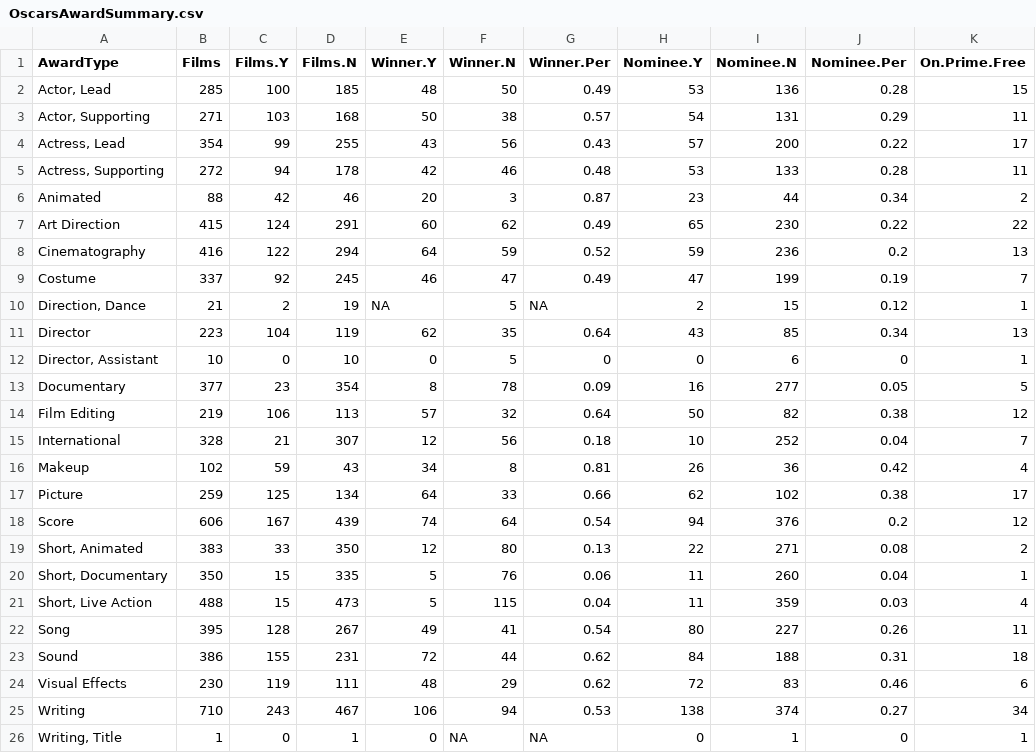
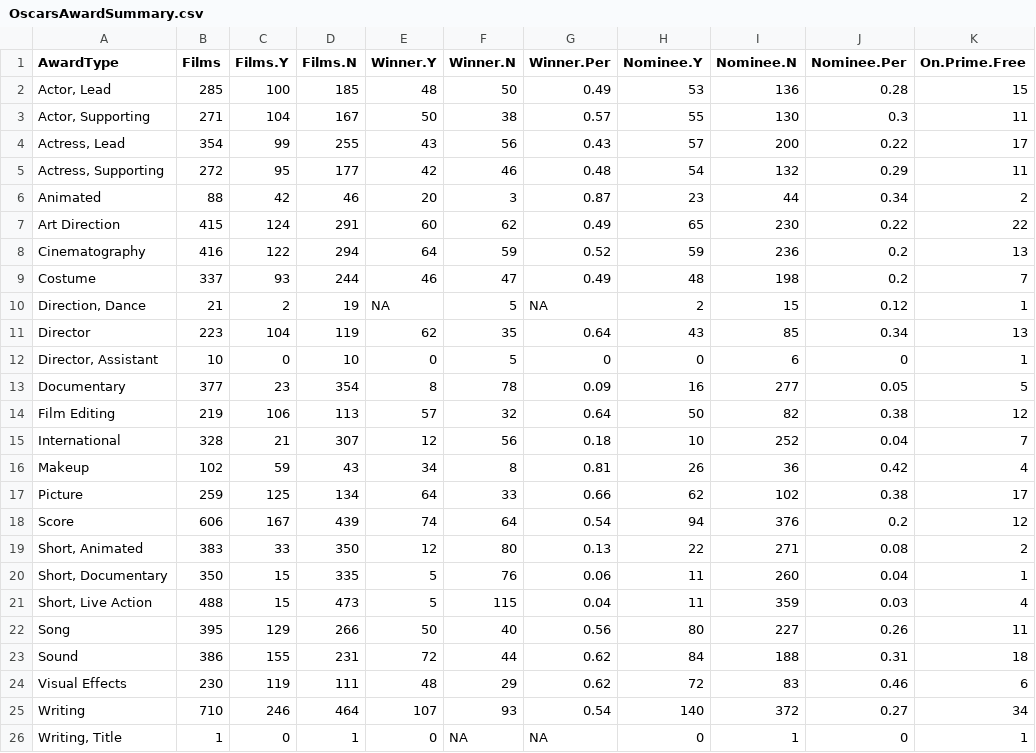
Before and after one commit to jacobmgreer/Media-Consumption, a CSV file: datasets/Oscars/OscarsAwardSummary.csv, drawn as a sheet; only a part is shown; the diff names each change by its address in the sheet, - before the commit and + after, or states it on an @@ line.

```diff
--- a/datasets/Oscars/OscarsAwardSummary.csv
+++ b/datasets/Oscars/OscarsAwardSummary.csv
-C3 (Films.Y): 103
+C3 (Films.Y): 104
-D3 (Films.N): 168
+D3 (Films.N): 167
-H3 (Nominee.Y): 54
+H3 (Nominee.Y): 55
-I3 (Nominee.N): 131
+I3 (Nominee.N): 130
-J3 (Nominee.Per): 0.29
+J3 (Nominee.Per): 0.3
-C5 (Films.Y): 94
+C5 (Films.Y): 95
-D5 (Films.N): 178
+D5 (Films.N): 177
-H5 (Nominee.Y): 53
+H5 (Nominee.Y): 54
-I5 (Nominee.N): 133
+I5 (Nominee.N): 132
-J5 (Nominee.Per): 0.28
+J5 (Nominee.Per): 0.29
-C9 (Films.Y): 92
+C9 (Films.Y): 93
-D9 (Films.N): 245
+D9 (Films.N): 244
-H9 (Nominee.Y): 47
+H9 (Nominee.Y): 48
-I9 (Nominee.N): 199
+I9 (Nominee.N): 198
-J9 (Nominee.Per): 0.19
+J9 (Nominee.Per): 0.2
-C22 (Films.Y): 128
+C22 (Films.Y): 129
-D22 (Films.N): 267
+D22 (Films.N): 266
-E22 (Winner.Y): 49
+E22 (Winner.Y): 50
-F22 (Winner.N): 41
+F22 (Winner.N): 40
-G22 (Winner.Per): 0.54
+G22 (Winner.Per): 0.56
-C25 (Films.Y): 243
+C25 (Films.Y): 246
-D25 (Films.N): 467
+D25 (Films.N): 464
-E25 (Winner.Y): 106
+E25 (Winner.Y): 107
-F25 (Winner.N): 94
+F25 (Winner.N): 93
-G25 (Winner.Per): 0.53
+G25 (Winner.Per): 0.54
-H25 (Nominee.Y): 138
+H25 (Nominee.Y): 140
-I25 (Nominee.N): 374
+I25 (Nominee.N): 372
```
Also changed, not shown: datasets/AFI-Silver.csv, datasets/NYT1000/NYT1000Data.csv, 6 other files.
